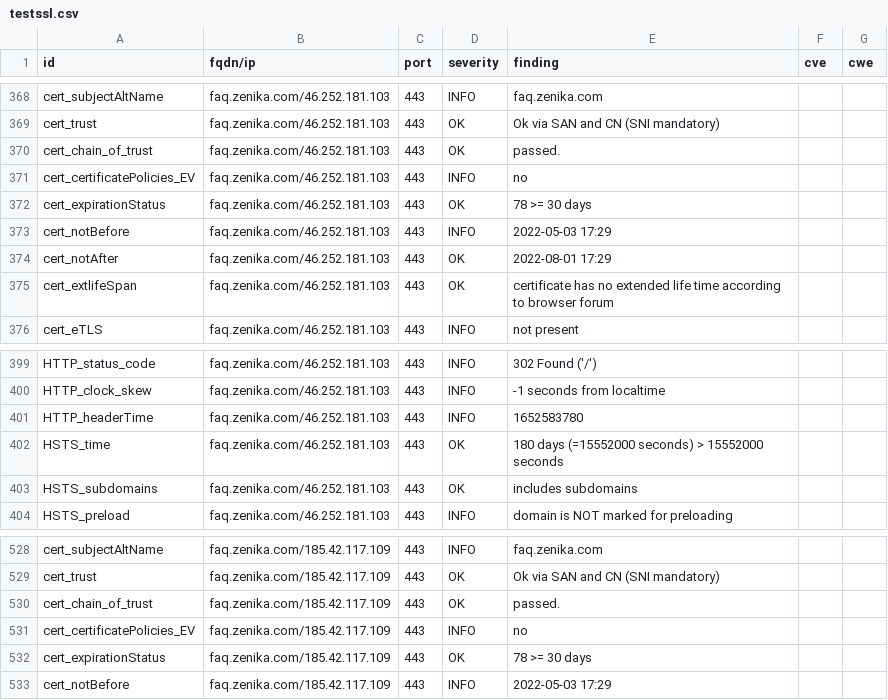
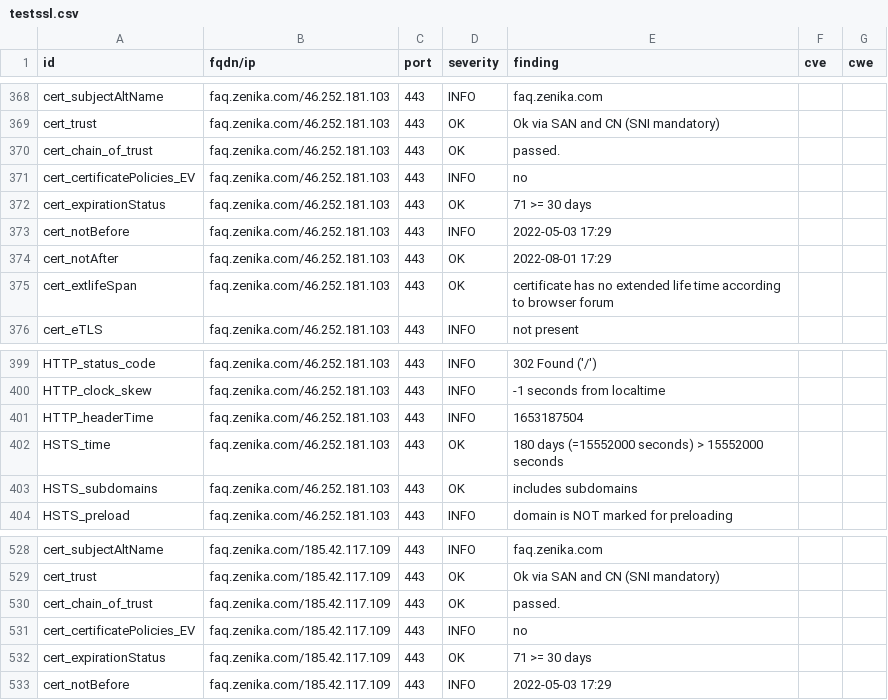
Before and after one commit to arthurzenika/dashlord-zenika, a CSV file: results/aHR0cHM6Ly9mYXEuemVuaWthLmNvbQ==/testssl.csv, drawn as a sheet; only a part is shown, gaps mark what is left out; the diff covers the shown part only.

```diff
--- a/results/aHR0cHM6Ly9mYXEuemVuaWthLmNvbQ==/testssl.csv
+++ b/results/aHR0cHM6Ly9mYXEuemVuaWthLmNvbQ==/testssl.csv
@@ -371,3 +371,3 @@
 "cert_certificatePolicies_EV","faq.zenika.com/46.252.181.103","443","INFO","no","",""
-"cert_expirationStatus","faq.zenika.com/46.252.181.103","443","OK","78 >= 30 days","",""
+"cert_expirationStatus","faq.zenika.com/46.252.181.103","443","OK","71 >= 30 days","",""
 "cert_notBefore","faq.zenika.com/46.252.181.103","443","INFO","2022-05-03 17:29","",""
@@ -400,3 +400,3 @@
 "HTTP_clock_skew","faq.zenika.com/46.252.181.103","443","INFO","-1 seconds from localtime","",""
-"HTTP_headerTime","faq.zenika.com/46.252.181.103","443","INFO","1652583780","",""
+"HTTP_headerTime","faq.zenika.com/46.252.181.103","443","INFO","1653187504","",""
 "HSTS_time","faq.zenika.com/46.252.181.103","443","OK","180 days (=15552000 seconds) > 15552000 seconds","",""
@@ -531,3 +531,3 @@
 "cert_certificatePolicies_EV","faq.zenika.com/185.42.117.109","443","INFO","no","",""
-"cert_expirationStatus","faq.zenika.com/185.42.117.109","443","OK","78 >= 30 days","",""
+"cert_expirationStatus","faq.zenika.com/185.42.117.109","443","OK","71 >= 30 days","",""
 "cert_notBefore","faq.zenika.com/185.42.117.109","443","INFO","2022-05-03 17:29","",""
```
Also changed, not shown: 6 edited cells elsewhere in this file, 15 other files.
